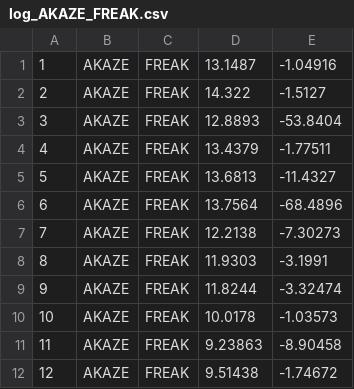
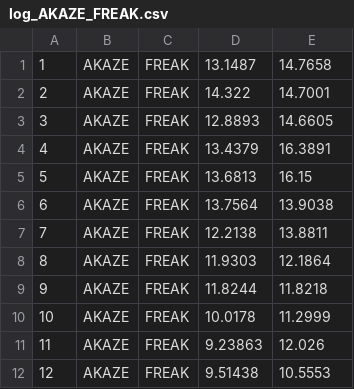
Before and after one commit to enienws/SFND_3D_Object_Tracking, a CSV file: results/log_AKAZE_FREAK.csv, drawn as a sheet.

```diff
--- a/results/log_AKAZE_FREAK.csv
+++ b/results/log_AKAZE_FREAK.csv
@@ -1,12 +1,12 @@
-1;AKAZE;FREAK;13.1487;-1.04916
-2;AKAZE;FREAK;14.322;-1.5127
-3;AKAZE;FREAK;12.8893;-53.8404
-4;AKAZE;FREAK;13.4379;-1.77511
-5;AKAZE;FREAK;13.6813;-11.4327
-6;AKAZE;FREAK;13.7564;-68.4896
-7;AKAZE;FREAK;12.2138;-7.30273
-8;AKAZE;FREAK;11.9303;-3.1991
-9;AKAZE;FREAK;11.8244;-3.32474
-10;AKAZE;FREAK;10.0178;-1.03573
-11;AKAZE;FREAK;9.23863;-8.90458
-12;AKAZE;FREAK;9.51438;-1.74672
+1;AKAZE;FREAK;13.1487;14.7658
+2;AKAZE;FREAK;14.322;14.7001
+3;AKAZE;FREAK;12.8893;14.6605
+4;AKAZE;FREAK;13.4379;16.3891
+5;AKAZE;FREAK;13.6813;16.15
+6;AKAZE;FREAK;13.7564;13.9038
+7;AKAZE;FREAK;12.2138;13.8811
+8;AKAZE;FREAK;11.9303;12.1864
+9;AKAZE;FREAK;11.8244;11.8218
+10;AKAZE;FREAK;10.0178;11.2999
+11;AKAZE;FREAK;9.23863;12.026
+12;AKAZE;FREAK;9.51438;10.5553
```
Also changed, not shown: results/log_BRISK_BRISK.csv, results/log_BRISK_FREAK.csv, 29 other files.
